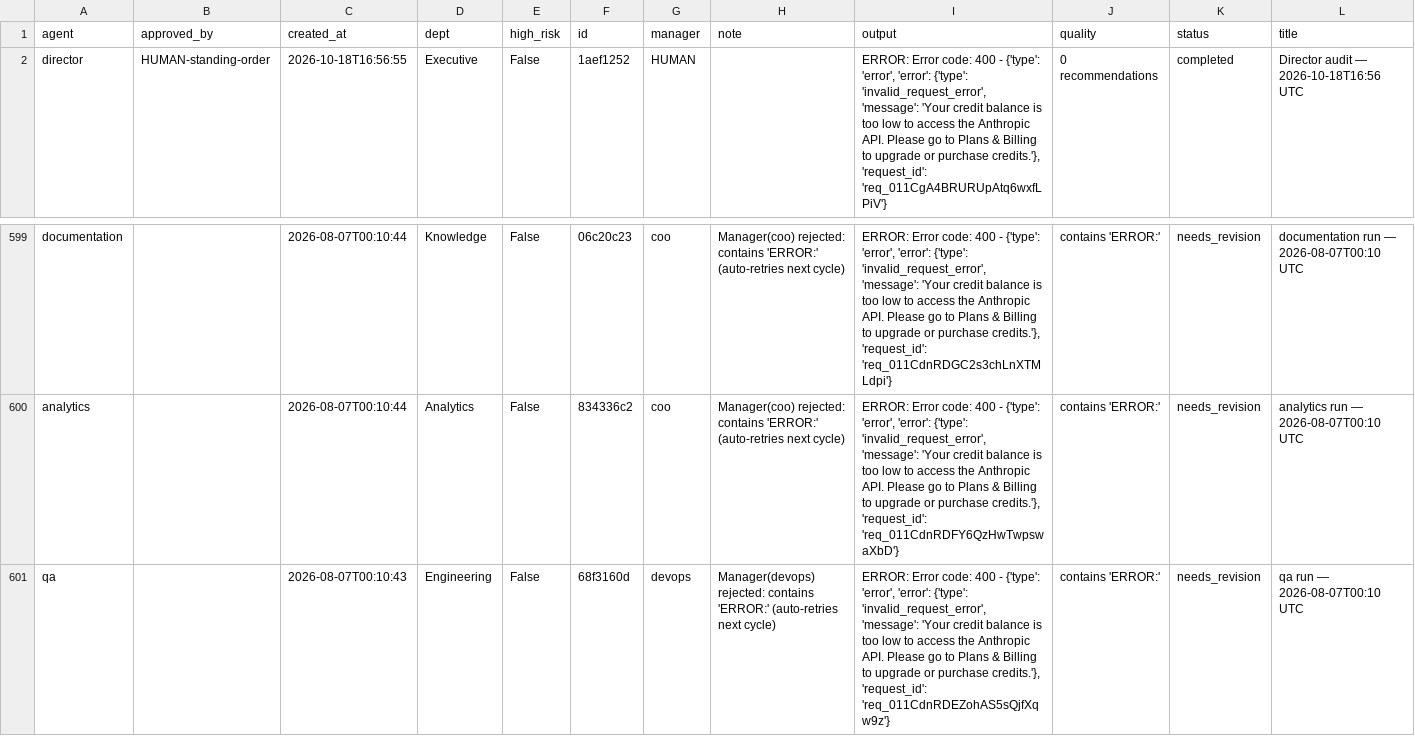
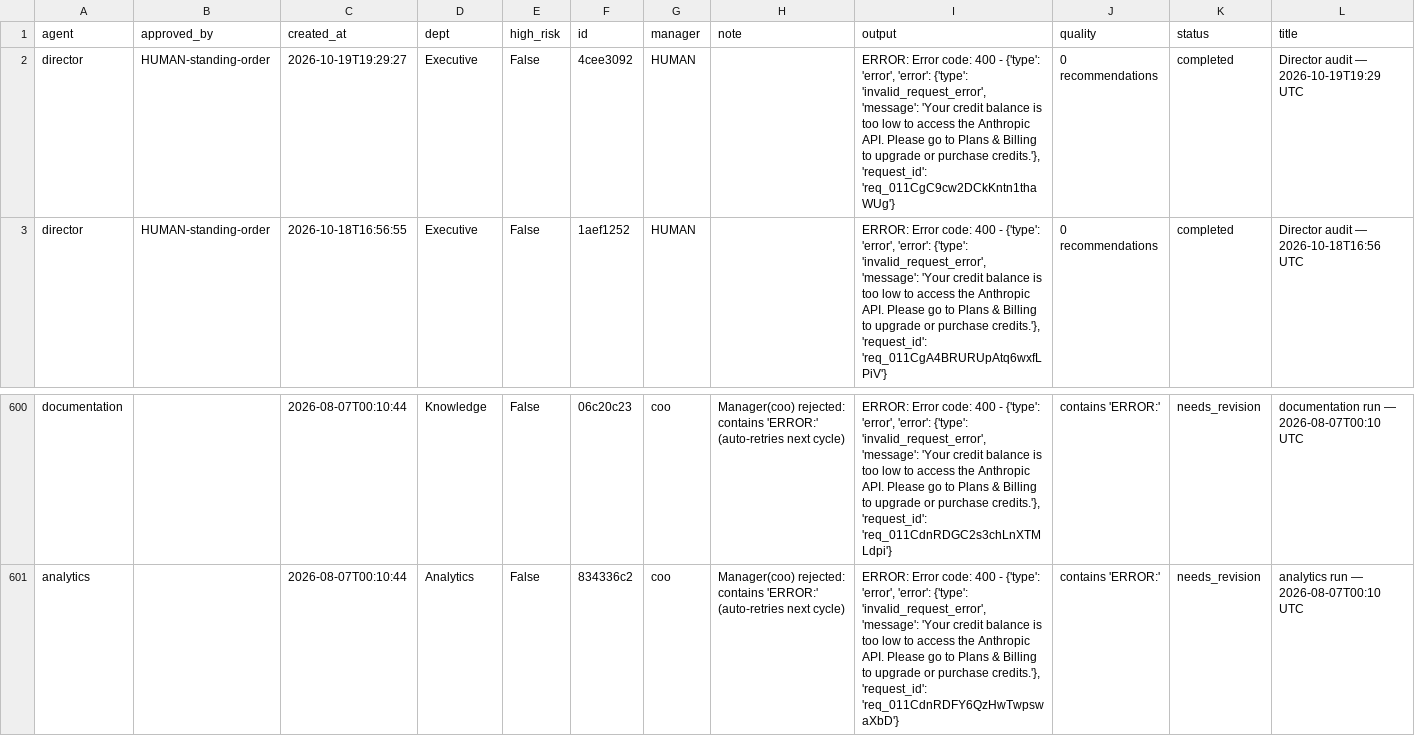
Before and after one commit to jaspalsingh321jsrr-ops/opsrunner-agents, a CSV file: data/exports/tasks.csv, drawn as a sheet; only a part is shown, gaps mark what is left out; removed rows and columns are numbered as before the commit, all else as after; rows hold the shown columns only; the diff names each change by its address in the sheet, - before the commit and + after, or states it on an @@ line.

```diff
--- a/data/exports/tasks.csv
+++ b/data/exports/tasks.csv
+row 2: director | HUMAN-standing-order | 2026-10-19T19:29:27 | Executive | False | 4cee3092 | HUMAN |  | ERROR: Error code: 400 - {'type': 'error', 'error': {'type': 'invalid_request_error', 'message': 'Your credit balance is too low to access the Anthropic API. Please go to Plans & Billing to upgrade or purchase credits.'}, 'request_id': 'req_011CgC9cw2DCkKntn1thaWUg'} | 0 recommendations | completed | Director audit — 2026-10-19T19:29 UTC
-row 601: qa |  | 2026-08-07T00:10:43 | Engineering | False | 68f3160d | devops | Manager(devops) rejected: contains 'ERROR:' (auto-retries next cycle) | ERROR: Error code: 400 - {'type': 'error', 'error': {'type': 'invalid_request_error', 'message': 'Your credit balance is too low to access the Anthropic API. Please go to Plans & Billing to upgrade or purchase credits.'}, 'request_id': 'req_011CdnRDEZohAS5sQjfXqw9z'} | contains 'ERROR:' | needs_revision | qa run — 2026-08-07T00:10 UTC
```
Also changed, not shown: data/exports/analytics_runs.csv, 5 other files.
